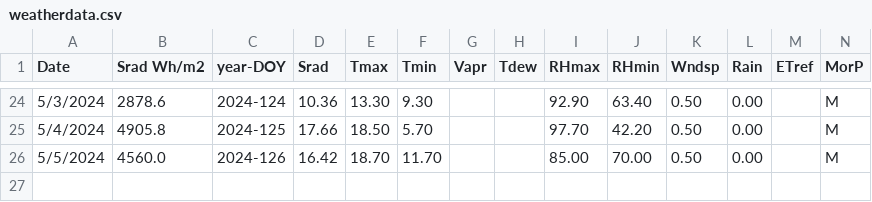
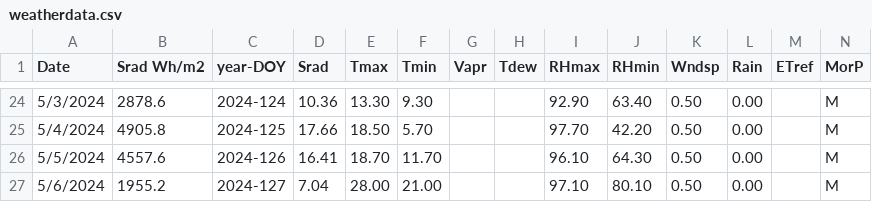
Before and after one commit to biotechdesigner/Btk_irrigation, a CSV file: btk_tests/btk_de_001_basil_2024/weatherdata.csv, drawn as a sheet; only a part is shown, gaps mark what is left out.

Commit message:
Day 127 Data
Added data of day 127
First day using max min temperature with termometer instead of weather station for more accurate temperature

```diff
--- a/btk_tests/btk_de_001_basil_2024/weatherdata.csv
+++ b/btk_tests/btk_de_001_basil_2024/weatherdata.csv
@@ -25,2 +25,3 @@ Date,Srad Wh/m2,year-DOY,Srad,Tmax,Tmin,Vapr,Tdew,RHmax,RHmin,Wndsp,Rain,ETref,M
 5/4/2024,4905.8,2024-125,17.66,18.50,5.70,,,97.70,42.20,0.50,0.00,,M
-5/5/2024,4560.0,2024-126,16.42,18.70,11.70,,,85.00,70.00,0.50,0.00,,M
+5/5/2024,4557.6,2024-126,16.41,18.70,11.70,,,96.10,64.30,0.50,0.00,,M
+5/6/2024,1955.2,2024-127,7.04,28.00,21.00,,,97.10,80.10,0.50,0.00,,M
```
Also changed, not shown: 2 other files.
